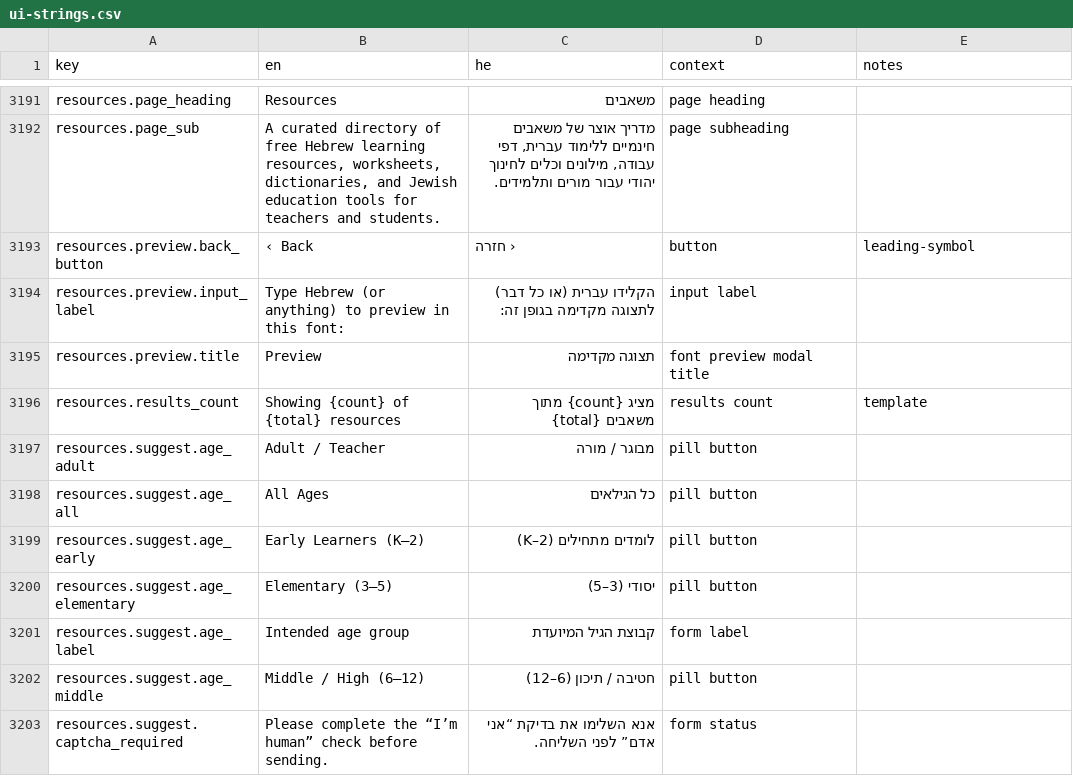
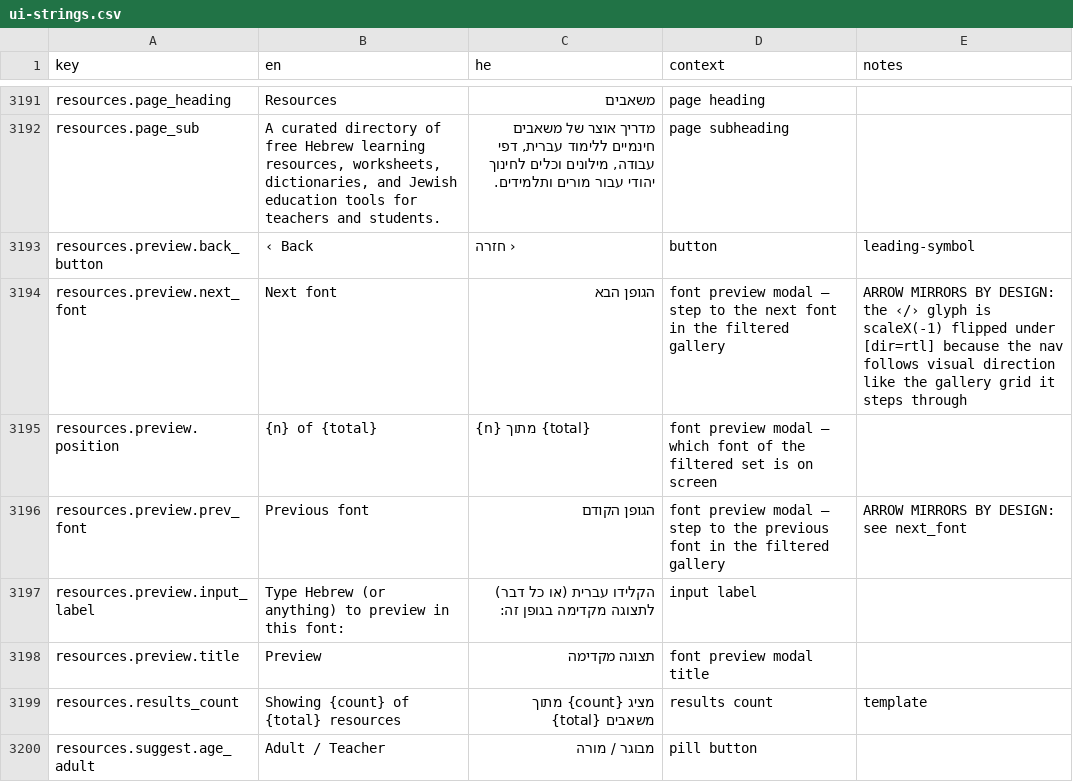
Before and after one commit to Hbleiberg/Hebrew_Blender, a CSV file: locales/ui-strings.csv, drawn as a sheet; only a part is shown, gaps mark what is left out; the shorter side is filled out with more unchanged rows; the diff names each change by its address in the sheet, - before the commit and + after, or states it on an @@ line.

```diff
--- a/locales/ui-strings.csv
+++ b/locales/ui-strings.csv
+row 3194: resources.preview.next_font | Next font | הגופן הבא | font preview modal — step to the next font in the filtered gallery | ARROW MIRRORS BY DESIGN: the ‹/› glyph is scaleX(-1) flipped under [dir=rtl] because the nav follows visual direction like the gallery grid it steps through
+row 3195: resources.preview.position | {n} of {total} | {n} מתוך {total} | font preview modal — which font of the filtered set is on screen
+row 3196: resources.preview.prev_font | Previous font | הגופן הקודם | font preview modal — step to the previous font in the filtered gallery | ARROW MIRRORS BY DESIGN: see next_font
```
Also changed, not shown: 3 other files.
